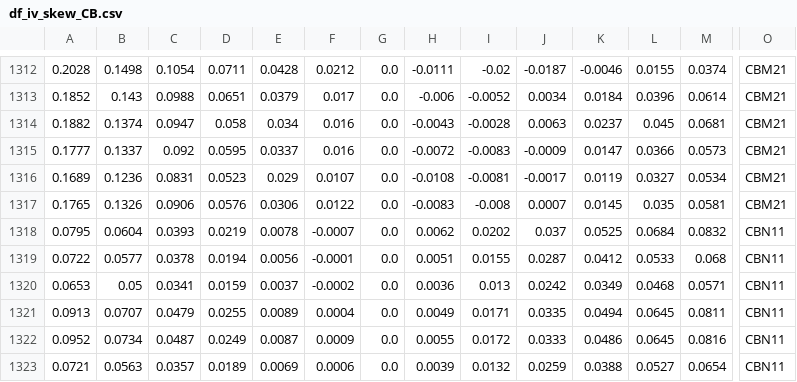
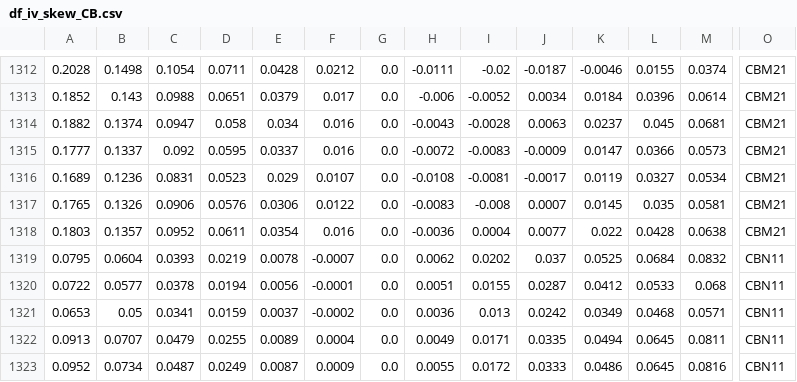
Before and after one commit to bgithub1/volgrid, a CSV file: volgrid/df_iv_skew_CB.csv, drawn as a sheet; only a part is shown, gaps mark what is left out; the shorter side is filled out with more unchanged rows; rows hold the shown columns only; the diff names each change by its address in the sheet, - before the commit and + after, or states it on an @@ line.

```diff
--- a/volgrid/df_iv_skew_CB.csv
+++ b/volgrid/df_iv_skew_CB.csv
+row 1318: 0.1803 | 0.1357 | 0.0952 | 0.0611 | 0.0354 | 0.016 | 0.0 | -0.0036 | 0.0004 | 0.0077 | 0.022 | 0.0428 | 0.0638 | CBM21
```
Also changed, not shown: volgrid/df_cash_futures_CB.csv, volgrid/df_iv_skew_ES.csv, 4 other files.
